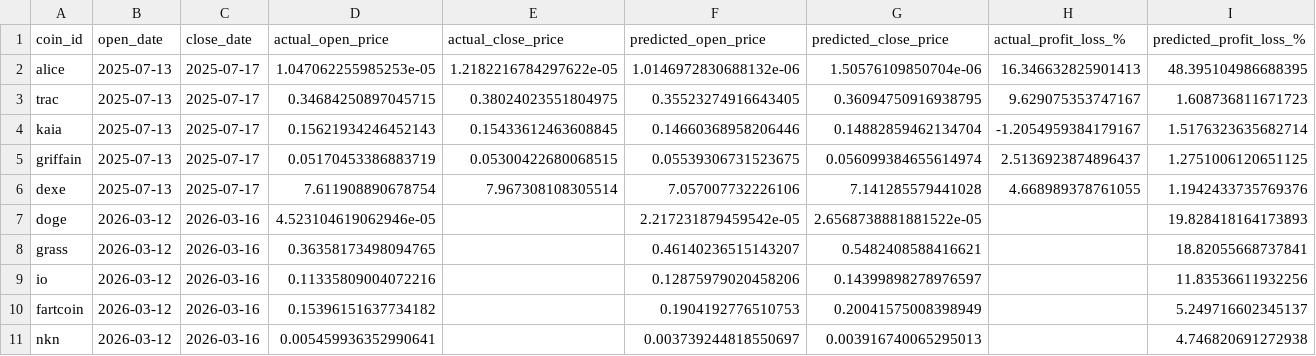
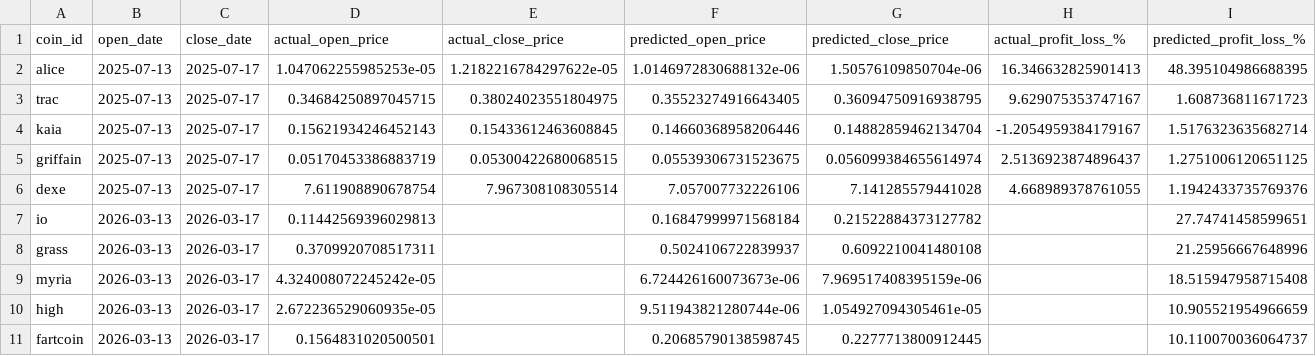
Before and after one commit to tamonashroy/price-prediction-app, a CSV file: positions_actual_vs_predicted.csv, drawn as a sheet.

```diff
--- a/positions_actual_vs_predicted.csv
+++ b/positions_actual_vs_predicted.csv
@@ -6,6 +6,6 @@ griffain,2025-07-13,2025-07-17,0.05170453386883719,0.05300422680068515,0.0553930
 dexe,2025-07-13,2025-07-17,7.611908890678754,7.967308108305514,7.057007732226106,7.141285579441028,4.668989378761055,1.1942433735769376
-doge,2026-03-12,2026-03-16,4.523104619062946e-05,,2.217231879459542e-05,2.6568738881881522e-05,,19.828418164173893
-grass,2026-03-12,2026-03-16,0.36358173498094765,,0.46140236515143207,0.5482408588416621,,18.82055668737841
-io,2026-03-12,2026-03-16,0.11335809004072216,,0.12875979020458206,0.14399898278976597,,11.83536611932256
-fartcoin,2026-03-12,2026-03-16,0.15396151637734182,,0.1904192776510753,0.20041575008398949,,5.249716602345137
-nkn,2026-03-12,2026-03-16,0.005459936352990641,,0.003739244818550697,0.003916740065295013,,4.746820691272938
+io,2026-03-13,2026-03-17,0.11442569396029813,,0.16847999971568184,0.21522884373127782,,27.74741458599651
+grass,2026-03-13,2026-03-17,0.3709920708517311,,0.5024106722839937,0.6092210041480108,,21.25956667648996
+myria,2026-03-13,2026-03-17,4.324008072245242e-05,,6.724426160073673e-06,7.969517408395159e-06,,18.515947958715408
+high,2026-03-13,2026-03-17,2.672236529060935e-05,,9.511943821280744e-06,1.054927094305461e-05,,10.905521954966659
+fartcoin,2026-03-13,2026-03-17,0.1564831020500501,,0.20685790138598745,0.2277713800912445,,10.110070036064737
```
Also changed, not shown: batch_5day_predictions.csv, batch_last5_actual_vs_predicted.csv, 2 other files.
